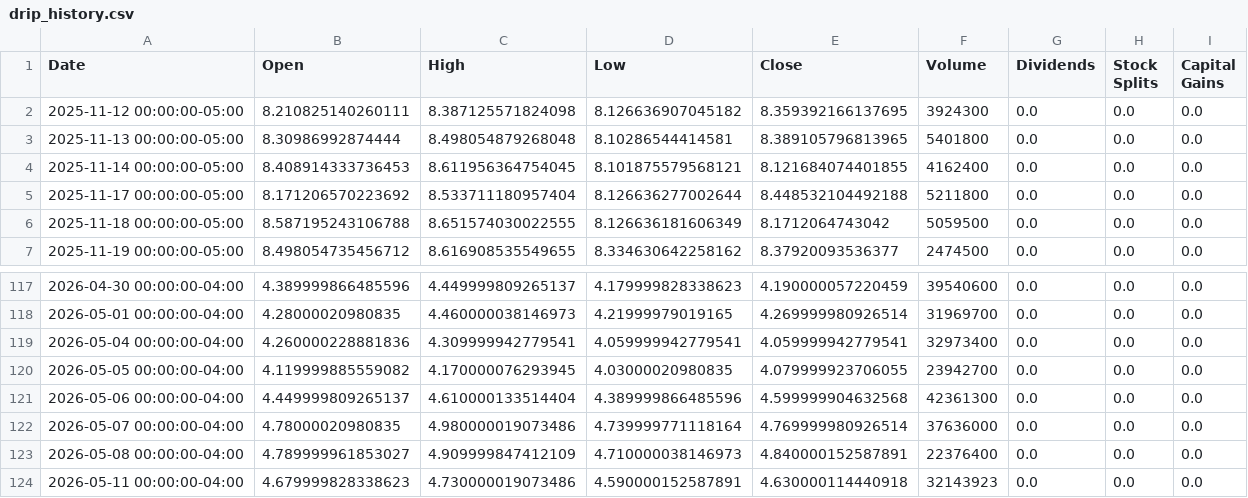
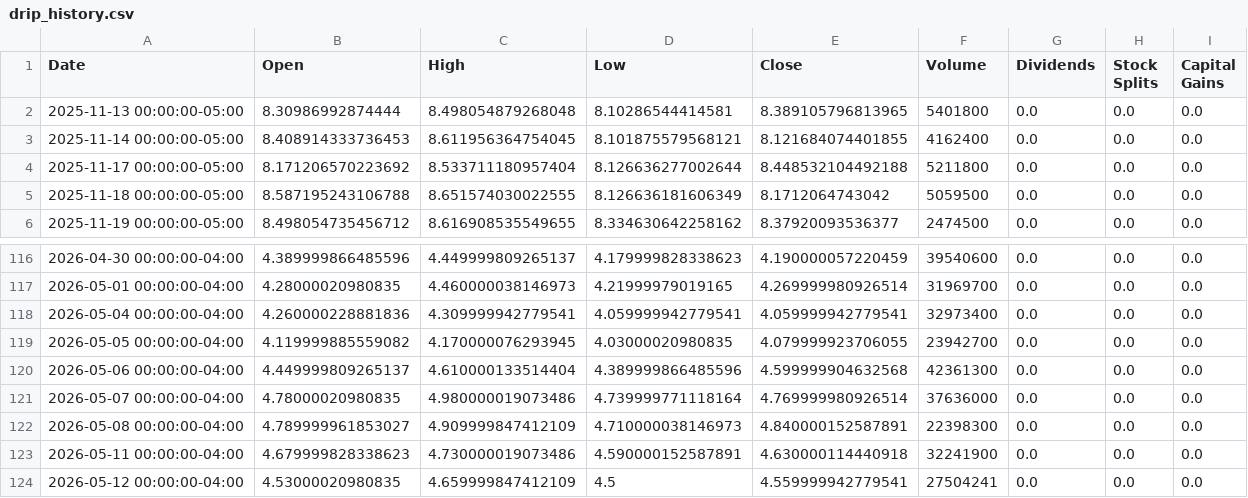
Before and after one commit to richardchitman-prog/fixed-reit-tracker, a CSV file: public/data/drip_history.csv, drawn as a sheet; only a part is shown, gaps mark what is left out.

```diff
--- a/public/data/drip_history.csv
+++ b/public/data/drip_history.csv
@@ -1,3 +1,2 @@
 Date,Open,High,Low,Close,Volume,Dividends,Stock Splits,Capital Gains
-2025-11-12 00:00:00-05:00,8.210825140260111,8.387125571824098,8.126636907045182,8.359392166137695,3924300,0.0,0.0,0.0
 2025-11-13 00:00:00-05:00,8.30986992874444,8.498054879268048,8.10286544414581,8.389105796813965,5401800,0.0,0.0,0.0
@@ -122,3 +121,4 @@ Date,Open,High,Low,Close,Volume,Dividends,Stock Splits,Capital Gains
 2026-05-07 00:00:00-04:00,4.78000020980835,4.980000019073486,4.739999771118164,4.769999980926514,37636000,0.0,0.0,0.0
-2026-05-08 00:00:00-04:00,4.789999961853027,4.909999847412109,4.710000038146973,4.840000152587891,22376400,0.0,0.0,0.0
-2026-05-11 00:00:00-04:00,4.679999828338623,4.730000019073486,4.590000152587891,4.630000114440918,32143923,0.0,0.0,0.0
+2026-05-08 00:00:00-04:00,4.789999961853027,4.909999847412109,4.710000038146973,4.840000152587891,22398300,0.0,0.0,0.0
+2026-05-11 00:00:00-04:00,4.679999828338623,4.730000019073486,4.590000152587891,4.630000114440918,32241900,0.0,0.0,0.0
+2026-05-12 00:00:00-04:00,4.53000020980835,4.659999847412109,4.5,4.559999942779541,27504241,0.0,0.0,0.0
```
Also changed, not shown: public/data/arr_history.csv, public/data/ewz_history.csv, 38 other files.
